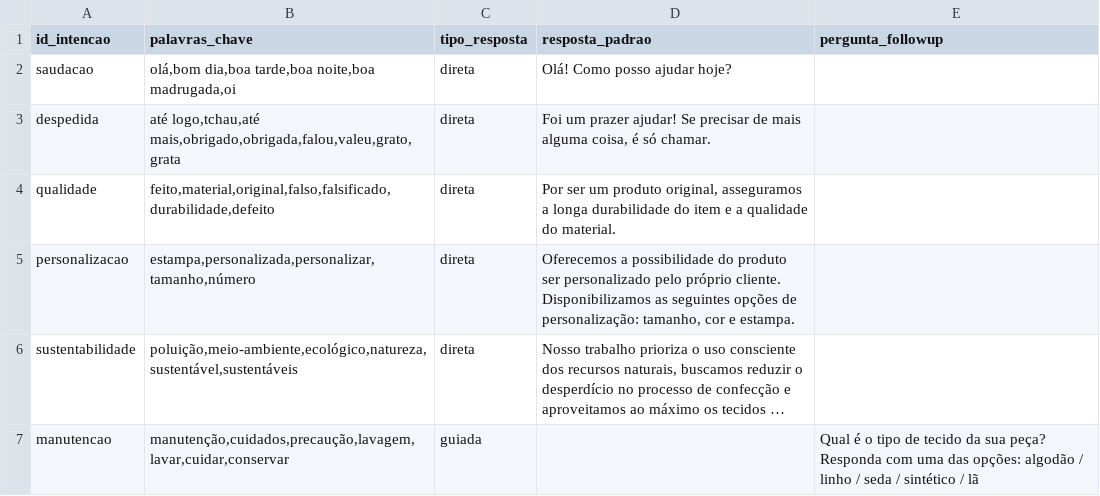
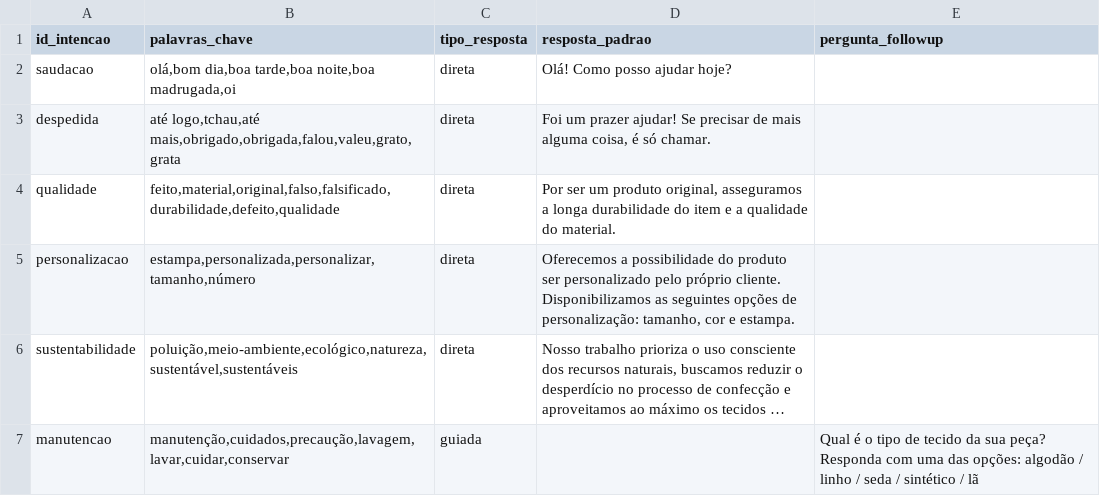
Before and after one commit to alisson1damasceno-hub/chatbot-producao-unifan, a CSV file: Intencoes.csv, drawn as a sheet; long unchanged cells end in ….

Commit message:
melhoria UX: sugestões iniciais clicáveis, botões de tecido e fix palavra-chave qualidade

```diff
--- a/Intencoes.csv
+++ b/Intencoes.csv
@@ -3,3 +3,3 @@ saudacao,"olá,bom dia,boa tarde,boa noite,boa madrugada,oi",direta,Olá! Como p
 despedida,"até logo,tchau,até mais,obrigado,obrigada,falou,valeu,grato,grata",direta,"Foi um prazer ajudar! Se precisar de mais alguma coisa, é só chamar.",
-qualidade,"feito,material,original,falso,falsificado,durabilidade,defeito",direta,"Por ser um produto original, asseguramos a longa durabilidade do item e a qualidade do material.",
+qualidade,"feito,material,original,falso,falsificado,durabilidade,defeito,qualidade",direta,"Por ser um produto original, asseguramos a longa durabilidade do item e a qualidade do material.",
 personalizacao,"estampa,personalizada,personalizar,tamanho,número",direta,"Oferecemos a possibilidade do produto ser personalizado pelo próprio cliente. Disponibilizamos as seguintes opções de personalização: tamanho, cor e estampa.",
```
Also changed, not shown: 1 other file.
